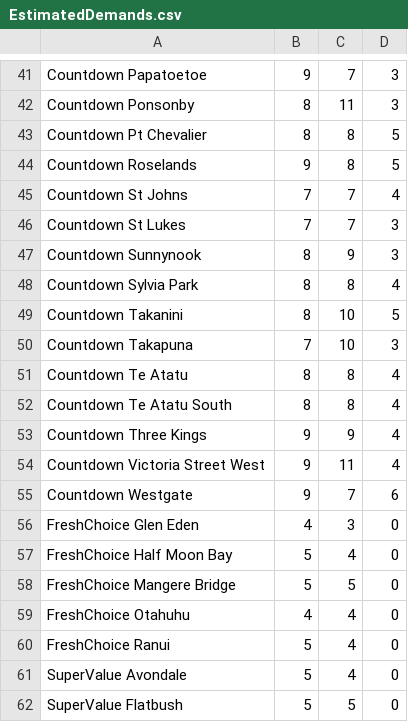
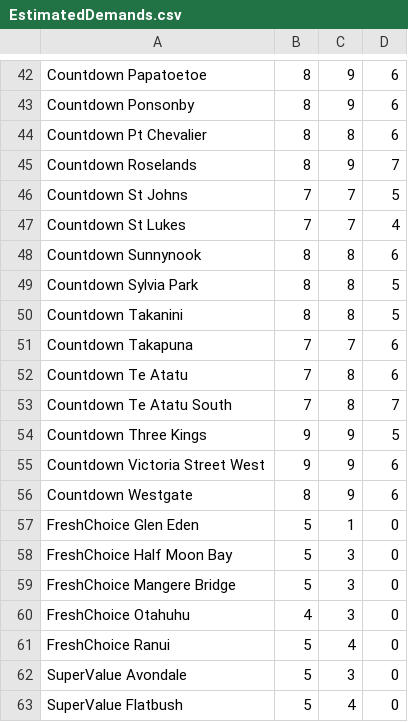
Before and after one commit to NeneMatsuki/263-Project-2, a CSV file: data/EstimatedDemands.csv, drawn as a sheet; only a part is shown, gaps mark what is left out; addresses are those after the commit; the diff covers the shown part only; the diff names each change by its address in the sheet, - before the commit and + after, or states it on an @@ line.

```diff
--- a/data/EstimatedDemands.csv
+++ b/data/EstimatedDemands.csv
-B42: 9
+B42: 8
-C42: 7
+C42: 9
-D42:D43: 3
+D42:D43: 6
-C43: 11
+C43: 9
-D44: 5
+D44: 6
-B45: 9
+B45: 8
-C45: 8
+C45: 9
-D45: 5
+D45: 7
-D46: 4
+D46: 5
-D47: 3
+D47: 4
-C48: 9
+C48: 8
-D48: 3
+D48: 6
-D49: 4
+D49: 5
-C50: 10
+C50: 8
-C51: 10
+C51: 7
-D51: 3
+D51: 6
-B52:B53: 8
+B52:B53: 7
-D52: 4
+D52: 6
-D53: 4
+D53: 7
-D54: 4
+D54: 5
-C55: 11
+C55: 9
-D55: 4
+D55: 6
-B56: 9
+B56: 8
-C56: 7
+C56: 9
-B57: 4
+B57: 5
-C57: 3
+C57: 1
-C58: 4
+C58: 3
-C59: 5
+C59: 3
-C60: 4
+C60: 3
-C62: 4
+C62: 3
-C63: 5
+C63: 4
```
Also changed, not shown: 1 added row and 71 edited cells elsewhere in this file, 1 other file.
